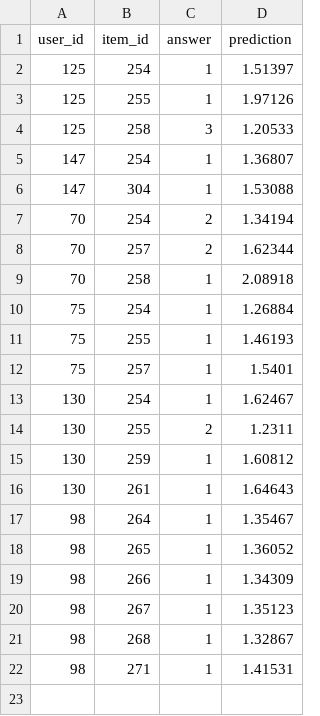
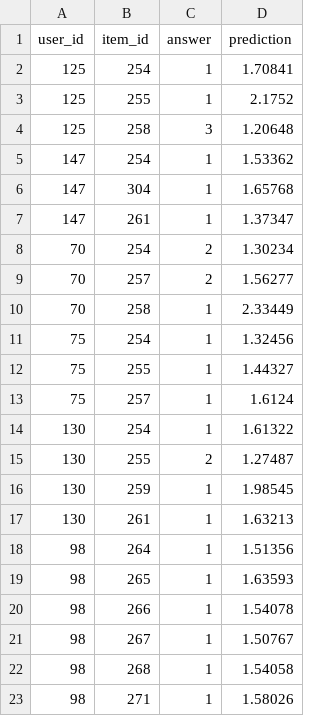
Before and after one commit to chinchi-hsu/mslab_III, a CSV file: output/coupon_collection.csv, drawn as a sheet.

```diff
--- a/output/coupon_collection.csv
+++ b/output/coupon_collection.csv
@@ -1,22 +1,23 @@
 user_id,item_id,answer,prediction
-125,254,1,1.51397
-125,255,1,1.97126
-125,258,3,1.20533
-147,254,1,1.36807
-147,304,1,1.53088
-70,254,2,1.34194
-70,257,2,1.62344
-70,258,1,2.08918
-75,254,1,1.26884
-75,255,1,1.46193
-75,257,1,1.5401
-130,254,1,1.62467
-130,255,2,1.2311
-130,259,1,1.60812
-130,261,1,1.64643
-98,264,1,1.35467
-98,265,1,1.36052
-98,266,1,1.34309
-98,267,1,1.35123
-98,268,1,1.32867
-98,271,1,1.41531
+125,254,1,1.70841
+125,255,1,2.1752
+125,258,3,1.20648
+147,254,1,1.53362
+147,304,1,1.65768
+147,261,1,1.37347
+70,254,2,1.30234
+70,257,2,1.56277
+70,258,1,2.33449
+75,254,1,1.32456
+75,255,1,1.44327
+75,257,1,1.6124
+130,254,1,1.61322
+130,255,2,1.27487
+130,259,1,1.98545
+130,261,1,1.63213
+98,264,1,1.51356
+98,265,1,1.63593
+98,266,1,1.54078
+98,267,1,1.50767
+98,268,1,1.54058
+98,271,1,1.58026
```
Also changed, not shown: output/product_attention_rate.csv, output/product_order.csv, 27 other files.
